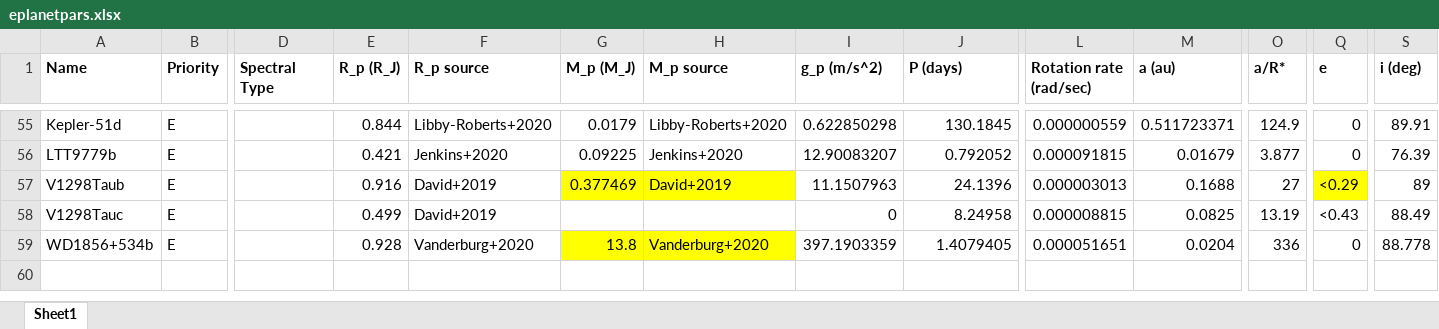
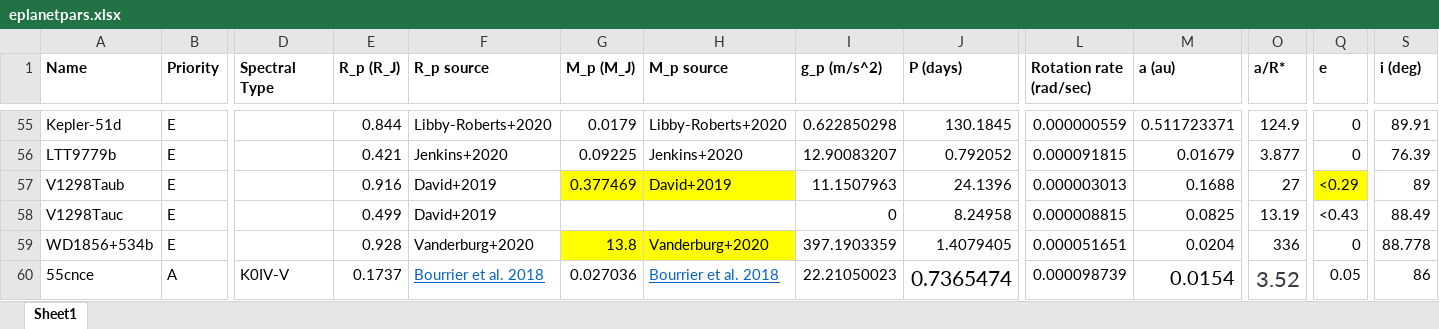
Before and after one commit to 3D-Atmusketeers/NEW_SPECTRAL_PROCESSING, an Excel workbook: Spectral-Processing/Spectra/eplanetpars.xlsx, sheet Sheet1, drawn as a sheet; only a part is shown, gaps mark what is left out; values as stored, in another font and other column widths than the file's, no borders; charts and pictures not drawn; rows hold the shown columns only; the diff names each change by its address in the sheet, - before the commit and + after, or states it on an @@ line.

```diff
--- a/Spectral-Processing/Spectra/eplanetpars.xlsx (sheet Sheet1)
+++ b/Spectral-Processing/Spectra/eplanetpars.xlsx (sheet Sheet1)
+row 60: 55cnce | A | K0IV-V | 0.1737 | Bourrier et al. 2018 | 0.027036 | Bourrier et al. 2018 | 22.21050023 | 0.7365474 | 0.000098739 | 0.0154 | 3.52 | 0.05 | 86
```
Also changed, not shown: charts or pictures, 11 other files.
